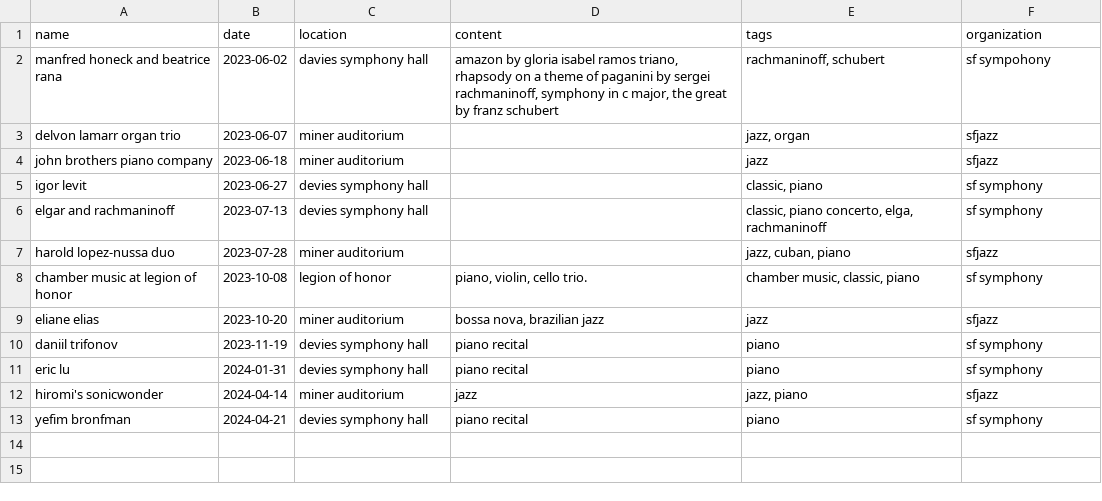
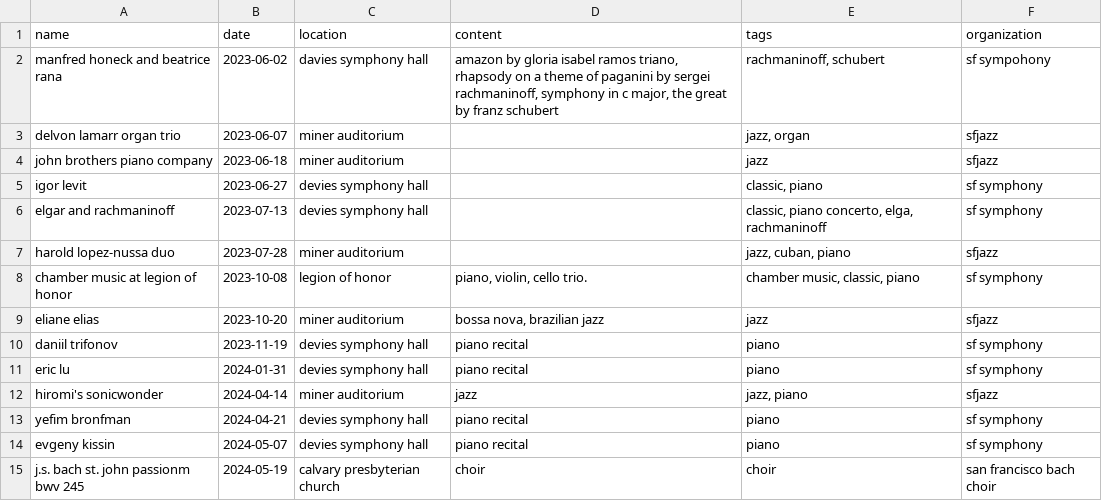
Before and after one commit to yukikitayama/music, a CSV file: log.csv, drawn as a sheet.

```diff
--- a/log.csv
+++ b/log.csv
@@ -13 +13,3 @@ name,date,location,content,tags,organization
 "yefim bronfman", 2024-04-21, "devies symphony hall", "piano recital", piano, "sf symphony"
+"evgeny kissin", 2024-05-07, "devies symphony hall", "piano recital", piano, "sf symphony"
+"j.s. bach st. john passionm bwv 245", 2024-05-19, "calvary presbyterian church", "choir", "choir", "san francisco bach choir"
```
Also changed, not shown: program.csv, 4 other files.
